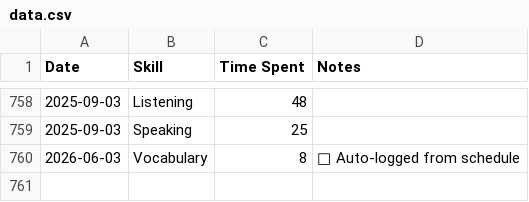
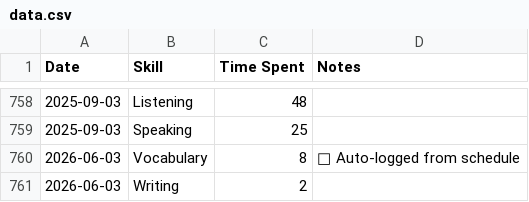
Before and after one commit to sannflux/english-tracker, a CSV file: data.csv, drawn as a sheet; only a part is shown, gaps mark what is left out; the diff names each change by its address in the sheet, - before the commit and + after, or states it on an @@ line.

Commit message:
Sync Elite Tracker

```diff
--- a/data.csv
+++ b/data.csv
+row 761: 2026-06-03 | Writing | 2
```
